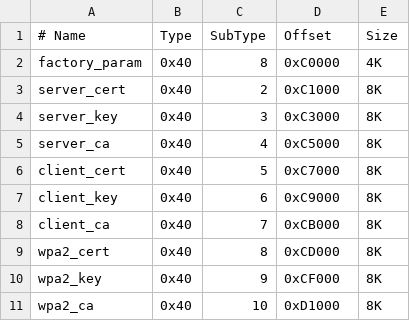
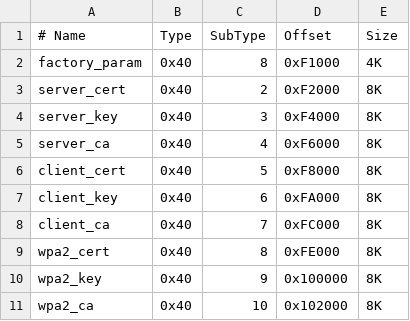
Before and after one commit to espressif/esp-at, a CSV file: module_config/module_esp8266_default/at_customize.csv, drawn as a sheet.

Commit message:
feat: Adjust partition table size for more features

```diff
--- a/module_config/module_esp8266_default/at_customize.csv
+++ b/module_config/module_esp8266_default/at_customize.csv
@@ -1,11 +1,11 @@
 # Name,Type,SubType,Offset,Size
-factory_param,0x40,8,0xC0000,4K
-server_cert,0x40,2,0xC1000,8K
-server_key,0x40,3,0xC3000,8K
-server_ca,0x40,4,0xC5000,8K
-client_cert,0x40,5,0xC7000,8K
-client_key,0x40,6,0xC9000,8K
-client_ca,0x40,7,0xCB000,8K
-wpa2_cert,0x40,8,0xCD000,8K
-wpa2_key,0x40,9,0xCF000,8K
-wpa2_ca,0x40,10,0xD1000,8K
+factory_param,0x40,8,0xF1000,4K
+server_cert,0x40,2,0xF2000,8K
+server_key,0x40,3,0xF4000,8K
+server_ca,0x40,4,0xF6000,8K
+client_cert,0x40,5,0xF8000,8K
+client_key,0x40,6,0xFA000,8K
+client_ca,0x40,7,0xFC000,8K
+wpa2_cert,0x40,8,0xFE000,8K
+wpa2_key,0x40,9,0x100000,8K
+wpa2_ca,0x40,10,0x102000,8K
```
Also changed, not shown: module_config/module_esp8266_default/partitions_at.csv, 2 other files.
